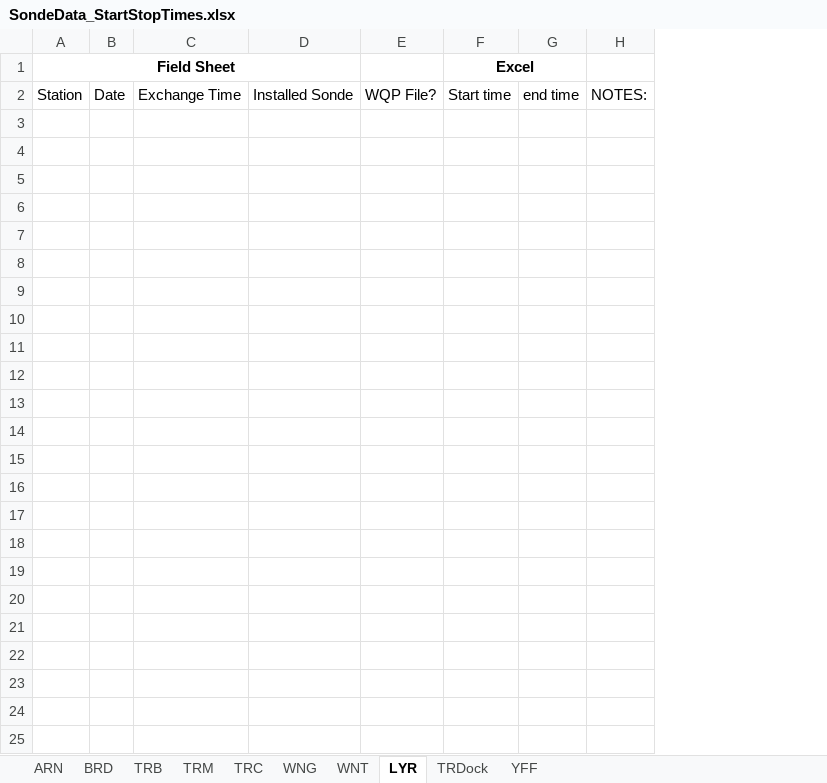
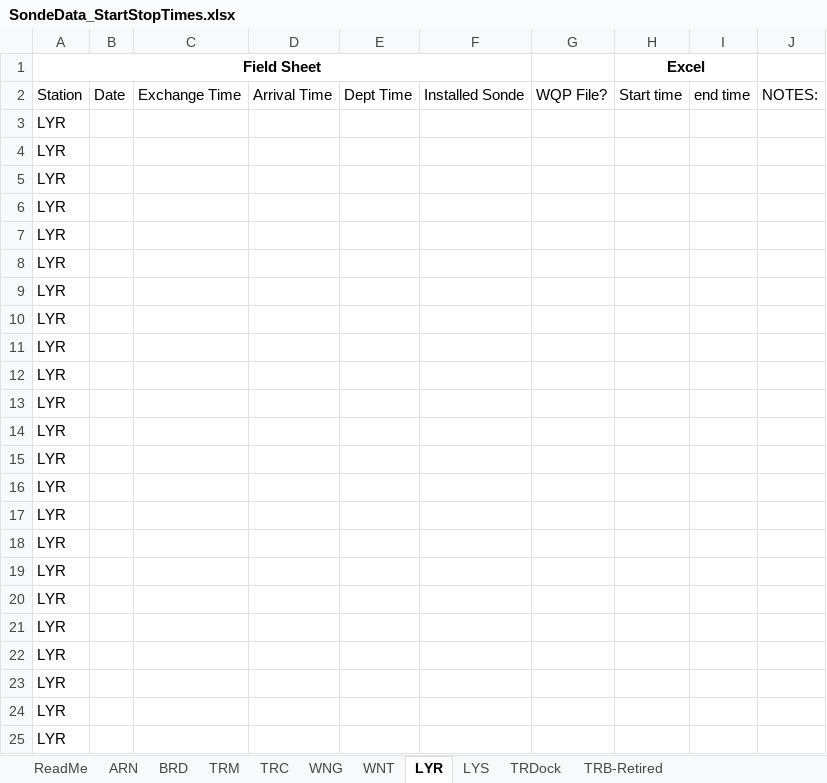
Before and after one commit to Fish-Restoration-Program/Continuous-Sonde, an Excel workbook: Processing/raw/SondeData_StartStopTimes.xlsx, sheet LYR, drawn as a sheet; values as stored, in another font and other column widths than the file's, no borders; removed rows and columns are numbered as before the commit, all else as after; the diff names each change by its address in the sheet, - before the commit and + after, or states it on an @@ line.

Commit message:
updated with new DWR data
and stop/start time file

```diff
--- a/Processing/raw/SondeData_StartStopTimes.xlsx (sheet LYR)
+++ b/Processing/raw/SondeData_StartStopTimes.xlsx (sheet LYR)
-sheet tab: TRB
+sheet tab: TRB-Retired
-sheet tab: YFF
+sheet tab: LYS
+sheet tab: ReadMe
@@ sheet tab order changed: ReadMe | ARN | BRD | TRM | TRC | WNG | WNT | LYR | LYS | TRDock | TRB-Retired @@
-column A (Field Sheet), row 2: Station
+column A (Field Sheet), row 2: Station
+column D, row 2: Arrival Time
+column E, row 2: Dept Time
+row 3: LYR
+row 4: LYR
+row 5: LYR
+row 6: LYR
+row 7: LYR
+row 8: LYR
+row 9: LYR
+row 10: LYR
+row 11: LYR
+row 12: LYR
+row 13: LYR
+row 14: LYR
+row 15: LYR
+row 16: LYR
+row 17: LYR
+row 18: LYR
+row 19: LYR
+row 20: LYR
+row 21: LYR
+row 22: LYR
+row 23: LYR
+row 24: LYR
+row 25: LYR
```
Also changed, not shown: sheet TRM, sheet TRC, sheet LYS, sheet TRB-Retired, sheet ARN, sheet WNT, 3 more sheets, 6 other files.
